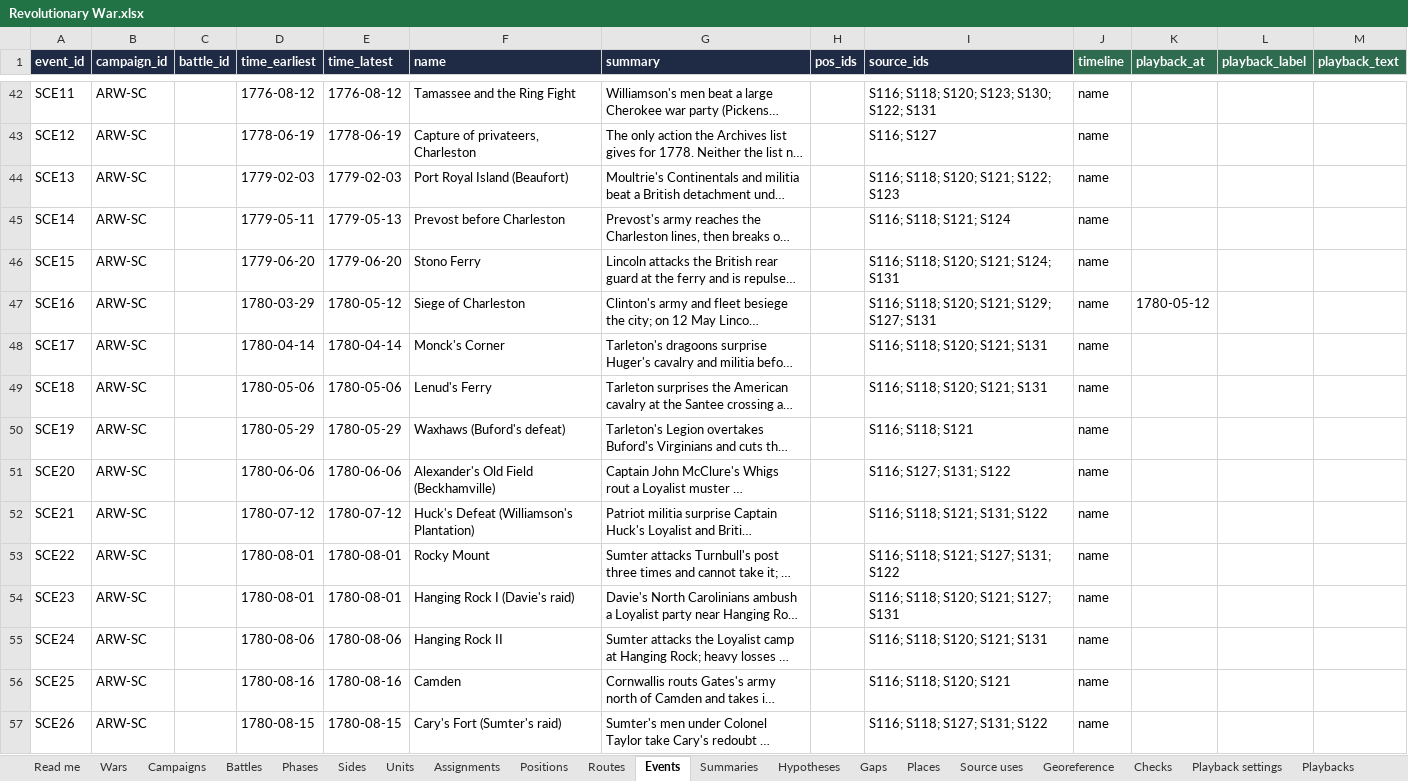
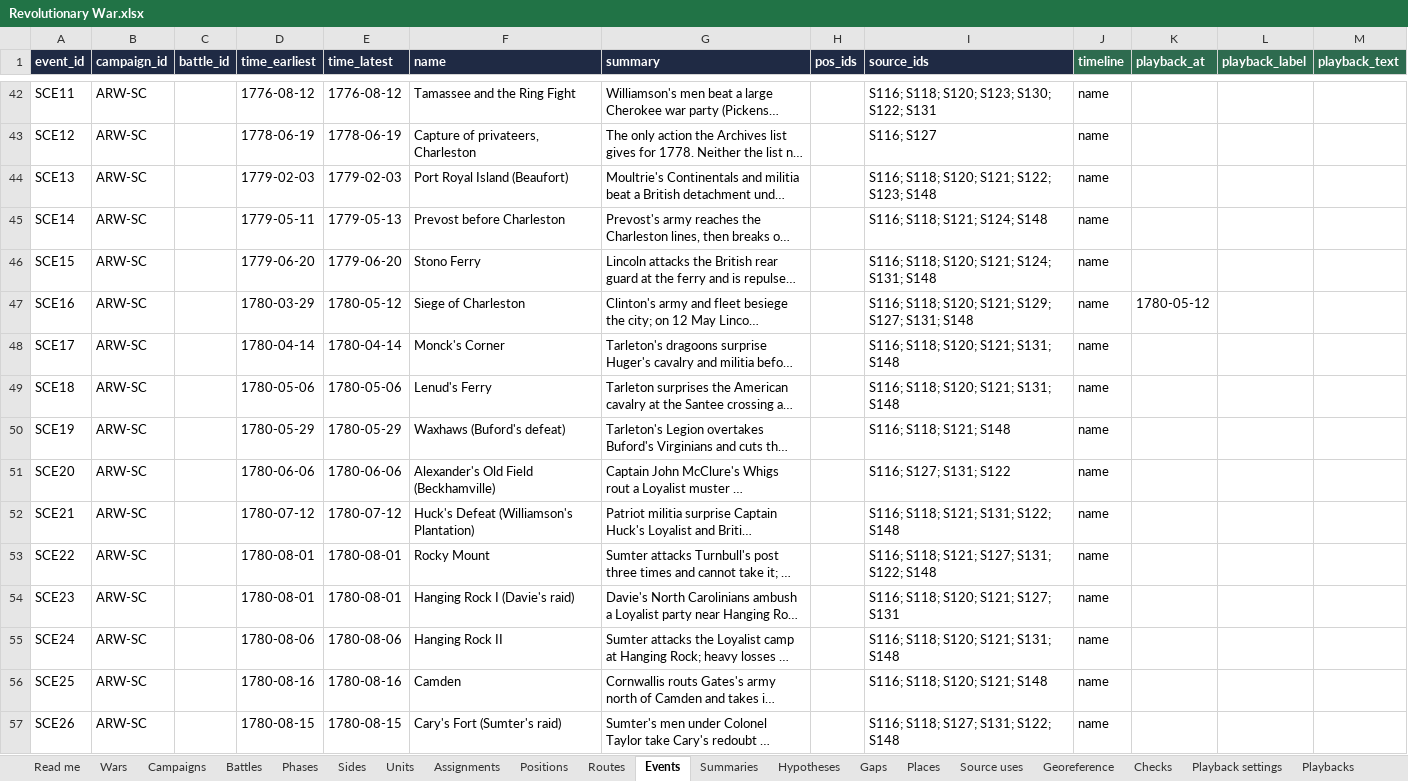
Before and after one commit to mgm9000/WarMapper, an Excel workbook: data/WarMapper battle data/Revolutionary War.xlsx, sheet Events, drawn as a sheet; only a part is shown, gaps mark what is left out; long unchanged cells end in …; values as stored, in another font and other column widths than the file's, no borders; the diff covers the shown part only; the diff names each change by its address in the sheet, - before the commit and + after, or states it on an @@ line.

```diff
--- a/data/WarMapper battle data/Revolutionary War.xlsx (sheet Events)
+++ b/data/WarMapper battle data/Revolutionary War.xlsx (sheet Events)
-I44 (source_ids): S116; S118; S120; S121; S122; S123
+I44 (source_ids): S116; S118; S120; S121; S122; S123; S148
-I45 (source_ids): S116; S118; S121; S124
+I45 (source_ids): S116; S118; S121; S124; S148
-I46 (source_ids): S116; S118; S120; S121; S124; S131
+I46 (source_ids): S116; S118; S120; S121; S124; S131; S148
-I47 (source_ids): S116; S118; S120; S121; S129; S127; S131
+I47 (source_ids): S116; S118; S120; S121; S129; S127; S131; S148
-I48:I49 (source_ids): S116; S118; S120; S121; S131
+I48:I49 (source_ids): S116; S118; S120; S121; S131; S148
-I50 (source_ids): S116; S118; S121
+I50 (source_ids): S116; S118; S121; S148
-I52 (source_ids): S116; S118; S121; S131; S122
+I52 (source_ids): S116; S118; S121; S131; S122; S148
-I53 (source_ids): S116; S118; S121; S127; S131; S122
+I53 (source_ids): S116; S118; S121; S127; S131; S122; S148
-I55 (source_ids): S116; S118; S120; S121; S131
+I55 (source_ids): S116; S118; S120; S121; S131; S148
-I56 (source_ids): S116; S118; S120; S121
+I56 (source_ids): S116; S118; S120; S121; S148
-I57 (source_ids): S116; S118; S127; S131; S122
+I57 (source_ids): S116; S118; S127; S131; S122; S148
```
Also changed, not shown: 18 edited cells elsewhere in this sheet, sheet Hypotheses, sheet Clashes, sheet Units, sheet Control, data/WarMapper battle data/Sources and notes.xlsx, 15 other files.
